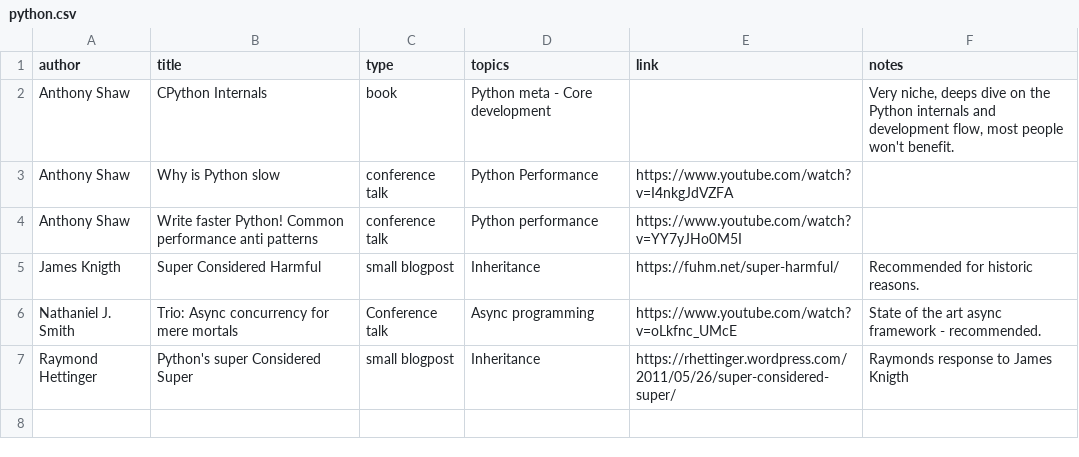
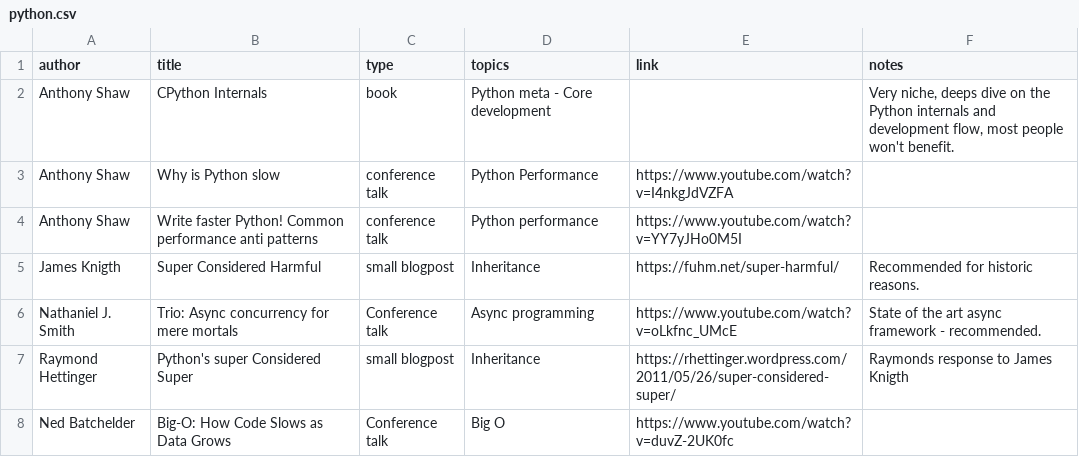
Before and after one commit to surister/software-engineering-recommended-material, a CSV file: python.csv, drawn as a sheet.

Commit message:
Update python.csv

```diff
--- a/python.csv
+++ b/python.csv
@@ -7 +7,2 @@ author,title,type,topics,link,notes
 "Raymond Hettinger", "Python's super Considered Super", "small blogpost", "Inheritance", "https://rhettinger.wordpress.com/2011/05/26/super-considered-super/", "Raymonds response to James Knigth"
+"Ned Batchelder", "Big-O: How Code Slows as Data Grows", "Conference talk", "Big O", "https://www.youtube.com/watch?v=duvZ-2UK0fc",
```
